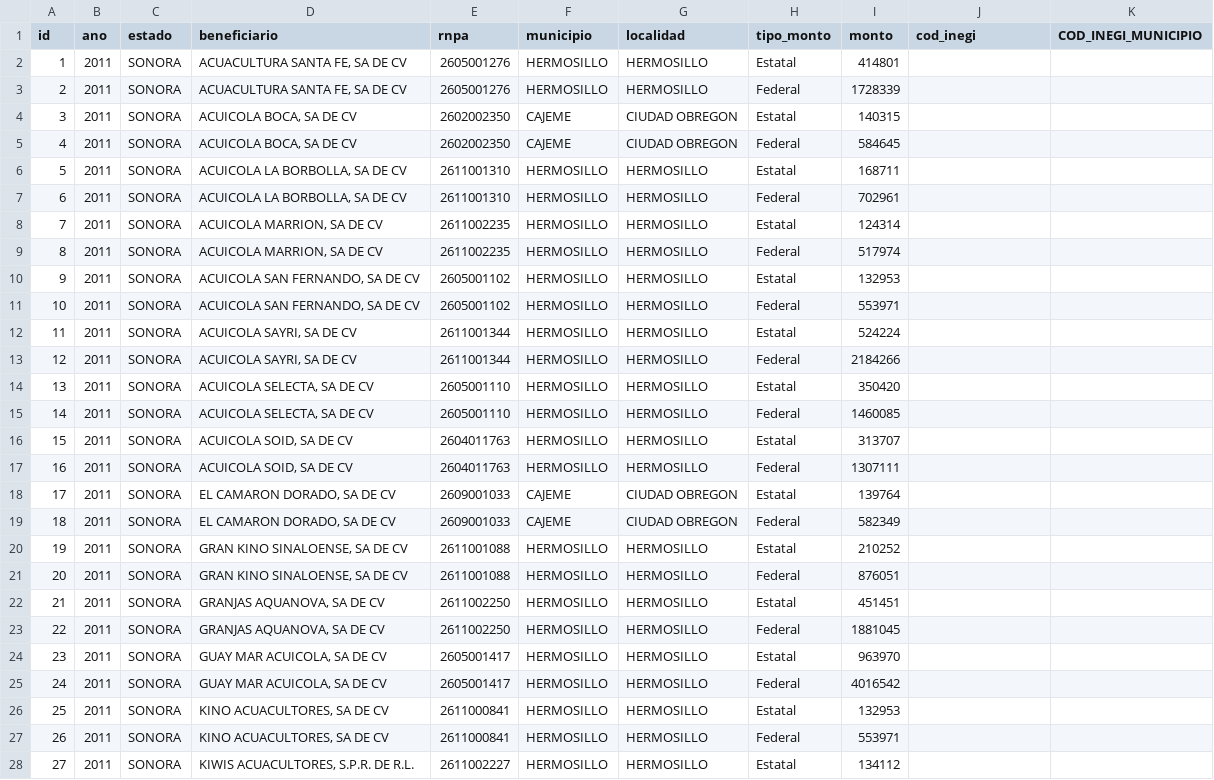
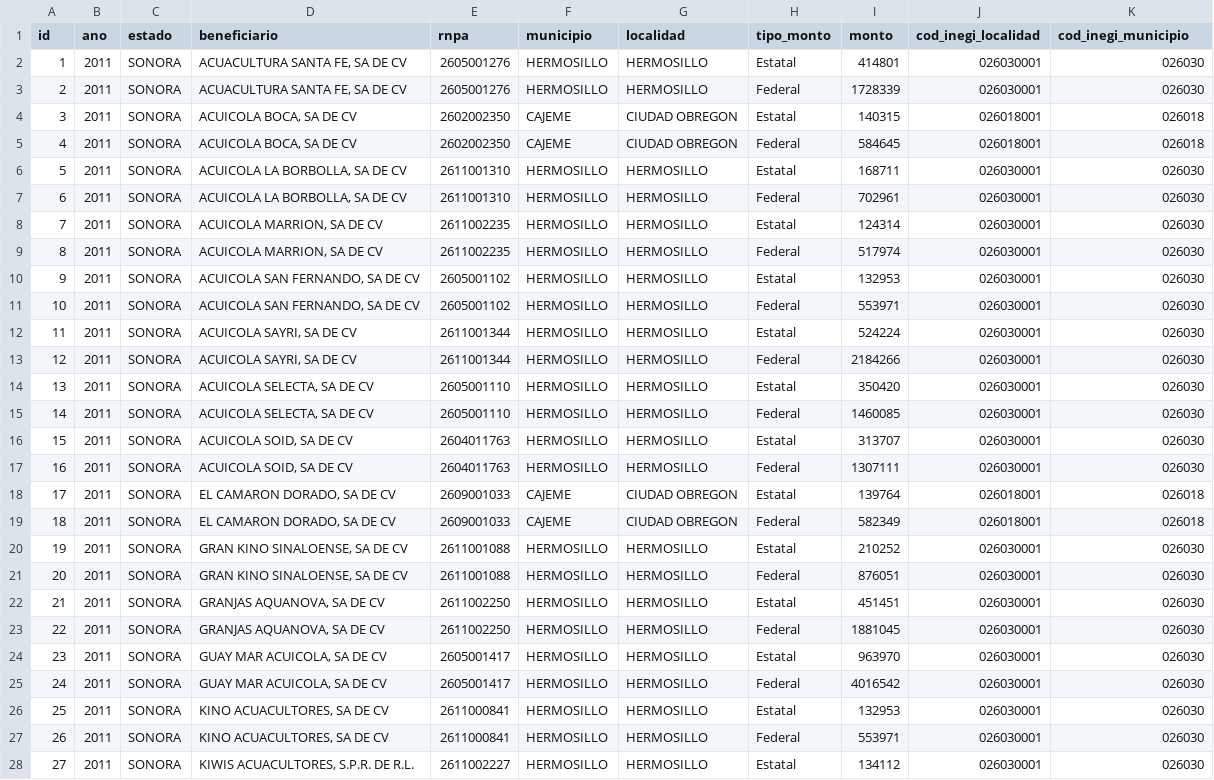
Before and after one commit to pescandodatos/datos, a CSV file: beneficiarios_electricos.csv, drawn as a sheet; only a part is shown; the diff covers the shown part only.

```diff
--- a/beneficiarios_electricos.csv
+++ b/beneficiarios_electricos.csv
@@ -1,28 +1,28 @@
-id,ano,estado,beneficiario,rnpa,municipio,localidad,tipo_monto,monto,cod_inegi,COD_INEGI_MUNICIPIO
-1,2011,SONORA,"ACUACULTURA SANTA FE, SA DE CV",2605001276,HERMOSILLO,HERMOSILLO,Estatal,414801,,
-2,2011,SONORA,"ACUACULTURA SANTA FE, SA DE CV",2605001276,HERMOSILLO,HERMOSILLO,Federal,1728339,,
-3,2011,SONORA,"ACUICOLA BOCA, SA DE CV",2602002350,CAJEME,"CIUDAD OBREGON",Estatal,140315,,
-4,2011,SONORA,"ACUICOLA BOCA, SA DE CV",2602002350,CAJEME,"CIUDAD OBREGON",Federal,584645,,
-5,2011,SONORA,"ACUICOLA LA BORBOLLA, SA DE CV",2611001310,HERMOSILLO,HERMOSILLO,Estatal,168711,,
-6,2011,SONORA,"ACUICOLA LA BORBOLLA, SA DE CV",2611001310,HERMOSILLO,HERMOSILLO,Federal,702961,,
-7,2011,SONORA,"ACUICOLA MARRION, SA DE CV",2611002235,HERMOSILLO,HERMOSILLO,Estatal,124314,,
-8,2011,SONORA,"ACUICOLA MARRION, SA DE CV",2611002235,HERMOSILLO,HERMOSILLO,Federal,517974,,
-9,2011,SONORA,"ACUICOLA SAN FERNANDO, SA DE CV",2605001102,HERMOSILLO,HERMOSILLO,Estatal,132953,,
-10,2011,SONORA,"ACUICOLA SAN FERNANDO, SA DE CV",2605001102,HERMOSILLO,HERMOSILLO,Federal,553971,,
-11,2011,SONORA,"ACUICOLA SAYRI, SA DE CV",2611001344,HERMOSILLO,HERMOSILLO,Estatal,524224,,
-12,2011,SONORA,"ACUICOLA SAYRI, SA DE CV",2611001344,HERMOSILLO,HERMOSILLO,Federal,2184266,,
-13,2011,SONORA,"ACUICOLA SELECTA, SA DE CV",2605001110,HERMOSILLO,HERMOSILLO,Estatal,350420,,
-14,2011,SONORA,"ACUICOLA SELECTA, SA DE CV",2605001110,HERMOSILLO,HERMOSILLO,Federal,1460085,,
-15,2011,SONORA,"ACUICOLA SOID, SA DE CV",2604011763,HERMOSILLO,HERMOSILLO,Estatal,313707,,
-16,2011,SONORA,"ACUICOLA SOID, SA DE CV",2604011763,HERMOSILLO,HERMOSILLO,Federal,1307111,,
-17,2011,SONORA,"EL CAMARON DORADO, SA DE CV",2609001033,CAJEME,"CIUDAD OBREGON",Estatal,139764,,
-18,2011,SONORA,"EL CAMARON DORADO, SA DE CV",2609001033,CAJEME,"CIUDAD OBREGON",Federal,582349,,
-19,2011,SONORA,"GRAN KINO SINALOENSE, SA DE CV",2611001088,HERMOSILLO,HERMOSILLO,Estatal,210252,,
-20,2011,SONORA,"GRAN KINO SINALOENSE, SA DE CV",2611001088,HERMOSILLO,HERMOSILLO,Federal,876051,,
-21,2011,SONORA,"GRANJAS AQUANOVA, SA DE CV",2611002250,HERMOSILLO,HERMOSILLO,Estatal,451451,,
-22,2011,SONORA,"GRANJAS AQUANOVA, SA DE CV",2611002250,HERMOSILLO,HERMOSILLO,Federal,1881045,,
-23,2011,SONORA,"GUAY MAR ACUICOLA, SA DE CV",2605001417,HERMOSILLO,HERMOSILLO,Estatal,963970,,
-24,2011,SONORA,"GUAY MAR ACUICOLA, SA DE CV",2605001417,HERMOSILLO,HERMOSILLO,Federal,4016542,,
-25,2011,SONORA,"KINO ACUACULTORES, SA DE CV",2611000841,HERMOSILLO,HERMOSILLO,Estatal,132953,,
-26,2011,SONORA,"KINO ACUACULTORES, SA DE CV",2611000841,HERMOSILLO,HERMOSILLO,Federal,553971,,
-27,2011,SONORA,"KIWIS ACUACULTORES, S.P.R. DE  R.L.",2611002227,HERMOSILLO,HERMOSILLO,Estatal,134112,,
+id,ano,estado,beneficiario,rnpa,municipio,localidad,tipo_monto,monto,cod_inegi_localidad,cod_inegi_municipio
+1,2011,SONORA,"ACUACULTURA SANTA FE, SA DE CV",2605001276,HERMOSILLO,HERMOSILLO,Estatal,414801,026030001,026030
+2,2011,SONORA,"ACUACULTURA SANTA FE, SA DE CV",2605001276,HERMOSILLO,HERMOSILLO,Federal,1728339,026030001,026030
+3,2011,SONORA,"ACUICOLA BOCA, SA DE CV",2602002350,CAJEME,"CIUDAD OBREGON",Estatal,140315,026018001,026018
+4,2011,SONORA,"ACUICOLA BOCA, SA DE CV",2602002350,CAJEME,"CIUDAD OBREGON",Federal,584645,026018001,026018
+5,2011,SONORA,"ACUICOLA LA BORBOLLA, SA DE CV",2611001310,HERMOSILLO,HERMOSILLO,Estatal,168711,026030001,026030
+6,2011,SONORA,"ACUICOLA LA BORBOLLA, SA DE CV",2611001310,HERMOSILLO,HERMOSILLO,Federal,702961,026030001,026030
+7,2011,SONORA,"ACUICOLA MARRION, SA DE CV",2611002235,HERMOSILLO,HERMOSILLO,Estatal,124314,026030001,026030
+8,2011,SONORA,"ACUICOLA MARRION, SA DE CV",2611002235,HERMOSILLO,HERMOSILLO,Federal,517974,026030001,026030
+9,2011,SONORA,"ACUICOLA SAN FERNANDO, SA DE CV",2605001102,HERMOSILLO,HERMOSILLO,Estatal,132953,026030001,026030
+10,2011,SONORA,"ACUICOLA SAN FERNANDO, SA DE CV",2605001102,HERMOSILLO,HERMOSILLO,Federal,553971,026030001,026030
+11,2011,SONORA,"ACUICOLA SAYRI, SA DE CV",2611001344,HERMOSILLO,HERMOSILLO,Estatal,524224,026030001,026030
+12,2011,SONORA,"ACUICOLA SAYRI, SA DE CV",2611001344,HERMOSILLO,HERMOSILLO,Federal,2184266,026030001,026030
+13,2011,SONORA,"ACUICOLA SELECTA, SA DE CV",2605001110,HERMOSILLO,HERMOSILLO,Estatal,350420,026030001,026030
+14,2011,SONORA,"ACUICOLA SELECTA, SA DE CV",2605001110,HERMOSILLO,HERMOSILLO,Federal,1460085,026030001,026030
+15,2011,SONORA,"ACUICOLA SOID, SA DE CV",2604011763,HERMOSILLO,HERMOSILLO,Estatal,313707,026030001,026030
+16,2011,SONORA,"ACUICOLA SOID, SA DE CV",2604011763,HERMOSILLO,HERMOSILLO,Federal,1307111,026030001,026030
+17,2011,SONORA,"EL CAMARON DORADO, SA DE CV",2609001033,CAJEME,"CIUDAD OBREGON",Estatal,139764,026018001,026018
+18,2011,SONORA,"EL CAMARON DORADO, SA DE CV",2609001033,CAJEME,"CIUDAD OBREGON",Federal,582349,026018001,026018
+19,2011,SONORA,"GRAN KINO SINALOENSE, SA DE CV",2611001088,HERMOSILLO,HERMOSILLO,Estatal,210252,026030001,026030
+20,2011,SONORA,"GRAN KINO SINALOENSE, SA DE CV",2611001088,HERMOSILLO,HERMOSILLO,Federal,876051,026030001,026030
+21,2011,SONORA,"GRANJAS AQUANOVA, SA DE CV",2611002250,HERMOSILLO,HERMOSILLO,Estatal,451451,026030001,026030
+22,2011,SONORA,"GRANJAS AQUANOVA, SA DE CV",2611002250,HERMOSILLO,HERMOSILLO,Federal,1881045,026030001,026030
+23,2011,SONORA,"GUAY MAR ACUICOLA, SA DE CV",2605001417,HERMOSILLO,HERMOSILLO,Estatal,963970,026030001,026030
+24,2011,SONORA,"GUAY MAR ACUICOLA, SA DE CV",2605001417,HERMOSILLO,HERMOSILLO,Federal,4016542,026030001,026030
+25,2011,SONORA,"KINO ACUACULTORES, SA DE CV",2611000841,HERMOSILLO,HERMOSILLO,Estatal,132953,026030001,026030
+26,2011,SONORA,"KINO ACUACULTORES, SA DE CV",2611000841,HERMOSILLO,HERMOSILLO,Federal,553971,026030001,026030
+27,2011,SONORA,"KIWIS ACUACULTORES, S.P.R. DE  R.L.",2611002227,HERMOSILLO,HERMOSILLO,Estatal,134112,026030001,026030
```
Also changed, not shown: 14 edited cells elsewhere in this file, beneficiarios_integral.csv, beneficiarios_modernicacion_may.csv, 16 other files.
